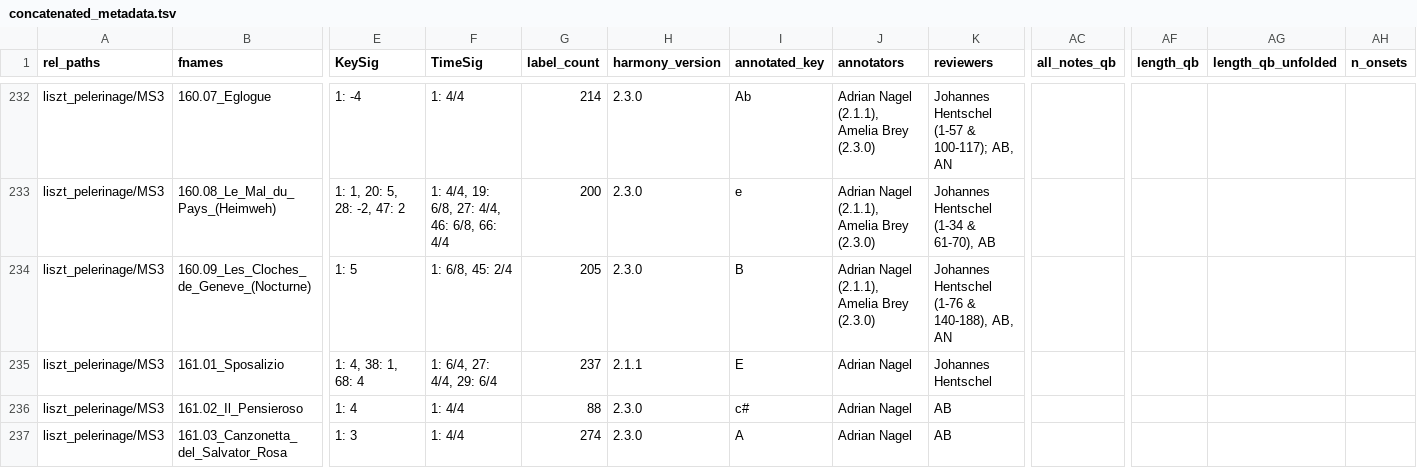
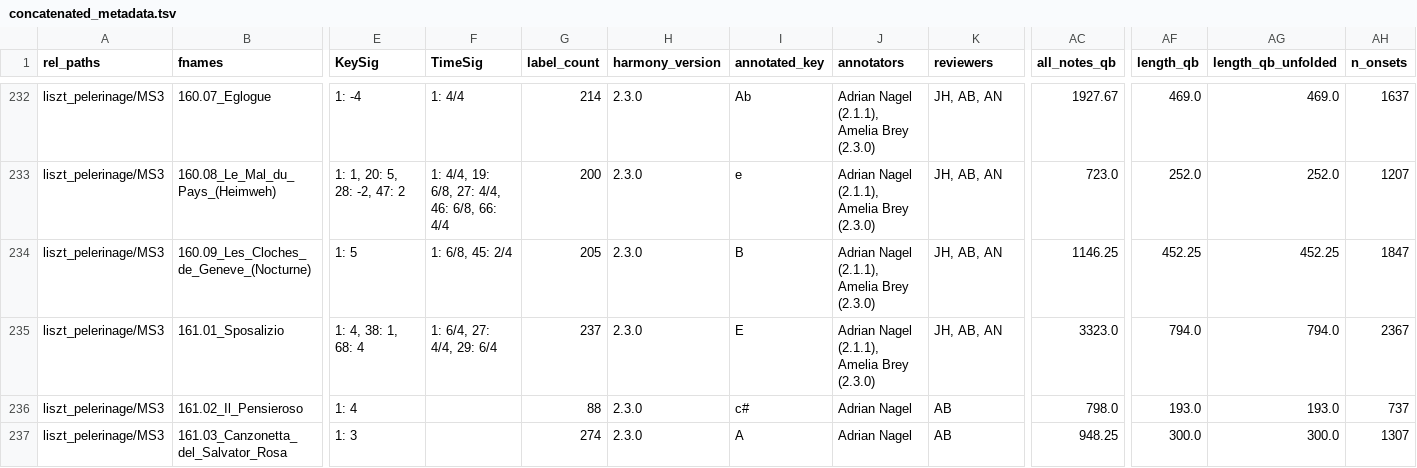
Before and after one commit to DCMLab/romantic_piano_corpus, a TSV file: concatenated_metadata.tsv, drawn as a sheet; only a part is shown, gaps mark what is left out; the diff covers the shown part only; the diff names each change by its address in the sheet, - before the commit and + after, or states it on an @@ line.

```diff
--- a/concatenated_metadata.tsv
+++ b/concatenated_metadata.tsv
-K232 (reviewers): Johannes Hentschel (1-57 & 100-117); AB, AN
+K232 (reviewers): JH, AB, AN
-AC232 (all_notes_qb): (empty)
+AC232 (all_notes_qb): 1927.67
-AF232 (length_qb): (empty)
+AF232 (length_qb): 469.0
-AG232 (length_qb_unfolded): (empty)
+AG232 (length_qb_unfolded): 469.0
-AH232 (n_onsets): (empty)
+AH232 (n_onsets): 1637
-K233 (reviewers): Johannes Hentschel (1-34 & 61-70), AB
+K233 (reviewers): JH, AB, AN
-AC233 (all_notes_qb): (empty)
+AC233 (all_notes_qb): 723.0
-AF233 (length_qb): (empty)
+AF233 (length_qb): 252.0
-AG233 (length_qb_unfolded): (empty)
+AG233 (length_qb_unfolded): 252.0
-AH233 (n_onsets): (empty)
+AH233 (n_onsets): 1207
-K234 (reviewers): Johannes Hentschel (1-76 & 140-188), AB, AN
+K234 (reviewers): JH, AB, AN
-AC234 (all_notes_qb): (empty)
+AC234 (all_notes_qb): 1146.25
-AF234 (length_qb): (empty)
+AF234 (length_qb): 452.25
-AG234 (length_qb_unfolded): (empty)
+AG234 (length_qb_unfolded): 452.25
-AH234 (n_onsets): (empty)
+AH234 (n_onsets): 1847
-H235 (harmony_version): 2.1.1
+H235 (harmony_version): 2.3.0
-J235 (annotators): Adrian Nagel
+J235 (annotators): Adrian Nagel (2.1.1), Amelia Brey (2.3.0)
-K235 (reviewers): Johannes Hentschel
+K235 (reviewers): JH, AB, AN
-AC235 (all_notes_qb): (empty)
+AC235 (all_notes_qb): 3323.0
-AF235 (length_qb): (empty)
+AF235 (length_qb): 794.0
-AG235 (length_qb_unfolded): (empty)
+AG235 (length_qb_unfolded): 794.0
-AH235 (n_onsets): (empty)
+AH235 (n_onsets): 2367
-F236:F237 (TimeSig): 1: 4/4
+F236:F237 (TimeSig): (empty)
-AC236 (all_notes_qb): (empty)
+AC236 (all_notes_qb): 798.0
-AF236 (length_qb): (empty)
+AF236 (length_qb): 193.0
-AG236 (length_qb_unfolded): (empty)
+AG236 (length_qb_unfolded): 193.0
-AH236 (n_onsets): (empty)
+AH236 (n_onsets): 737
-AC237 (all_notes_qb): (empty)
+AC237 (all_notes_qb): 948.25
-AF237 (length_qb): (empty)
+AF237 (length_qb): 300.0
-AG237 (length_qb_unfolded): (empty)
+AG237 (length_qb_unfolded): 300.0
-AH237 (n_onsets): (empty)
+AH237 (n_onsets): 1307
```
Also changed, not shown: 72 edited cells elsewhere in this file, 2 other files.
